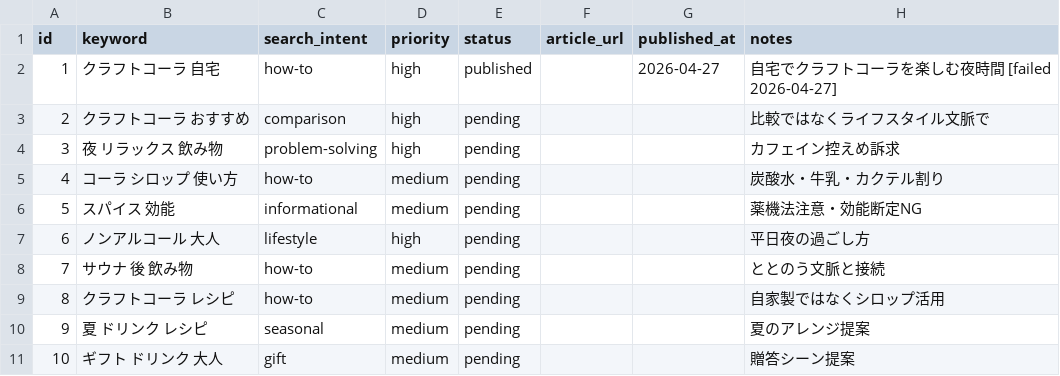
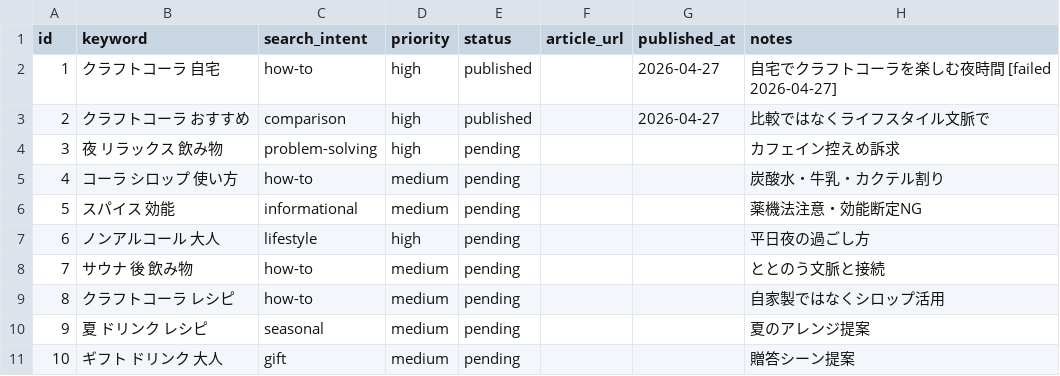
Before and after one commit to nm4th/totocola-seo-blog, a CSV file: data/keywords.csv, drawn as a sheet.

```diff
--- a/data/keywords.csv
+++ b/data/keywords.csv
@@ -2,3 +2,3 @@ id,keyword,search_intent,priority,status,article_url,published_at,notes
 1,クラフトコーラ 自宅,how-to,high,published,,2026-04-27,自宅でクラフトコーラを楽しむ夜時間 [failed 2026-04-27]
-2,クラフトコーラ おすすめ,comparison,high,pending,,,比較ではなくライフスタイル文脈で
+2,クラフトコーラ おすすめ,comparison,high,published,,2026-04-27,比較ではなくライフスタイル文脈で
 3,夜 リラックス 飲み物,problem-solving,high,pending,,,カフェイン控えめ訴求
```
